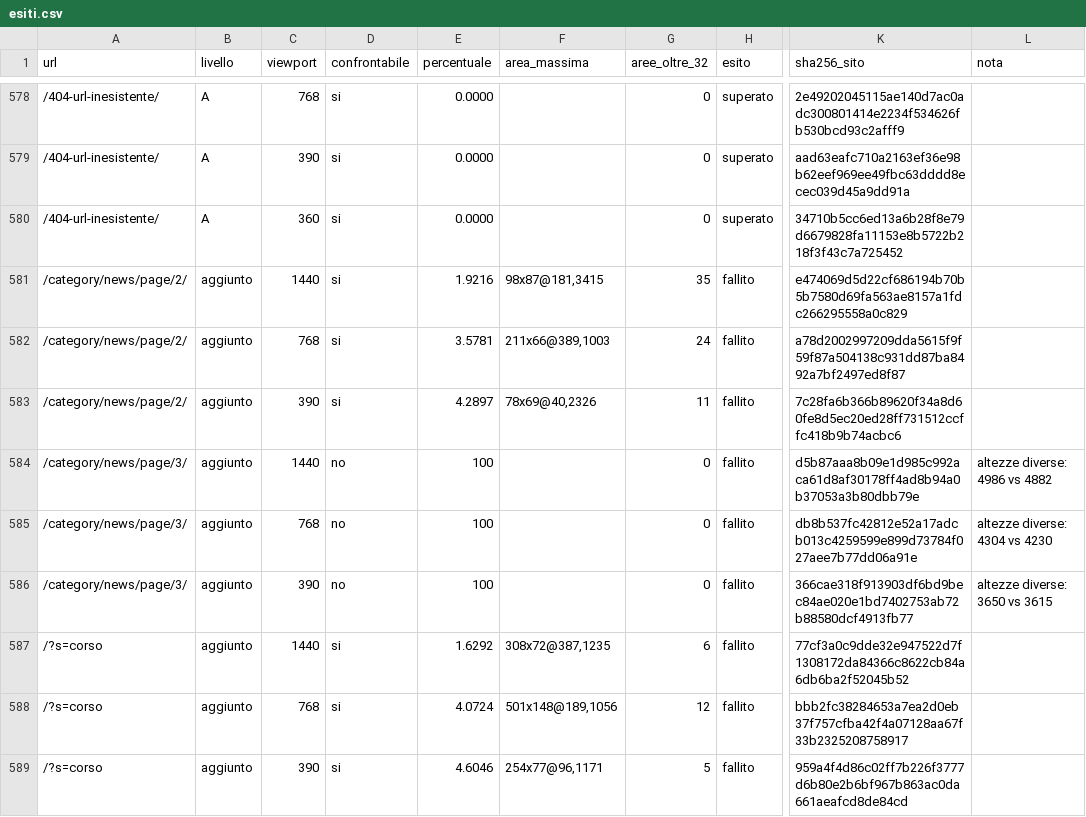
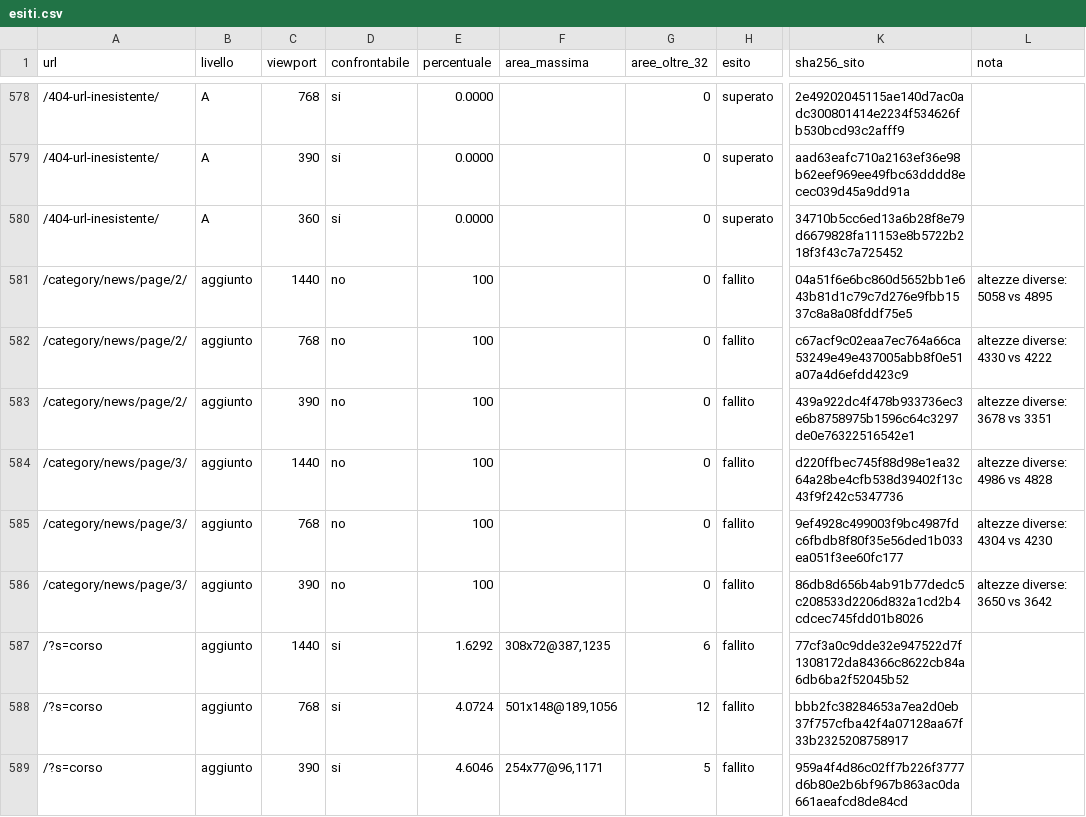
Before and after one commit to F1-Solution/CentroAmorisLaetitia, a CSV file: docs/qa/confronto/esiti.csv, drawn as a sheet; only a part is shown, gaps mark what is left out; the diff covers the shown part only; the diff names each change by its address in the sheet, - before the commit and + after, or states it on an @@ line.

Commit message:
docs(1G): confronto integrale e verifiche della 1G-W7 senza viste peggiorate; chiusa la wave. L'avvio del collaudo non accetta più un errore 500 di sito o area.

```diff
--- a/docs/qa/confronto/esiti.csv
+++ b/docs/qa/confronto/esiti.csv
-D581:D583 (confrontabile): si
+D581:D583 (confrontabile): no
-E581 (percentuale): 1.9216
+E581 (percentuale): 100
-F581 (area_massima): 98x87@181,3415
+F581 (area_massima): (empty)
-G581 (aree_oltre_32): 35
+G581 (aree_oltre_32): 0
-K581 (sha256_sito): e474069d5d22cf686194b70b5b7580d69fa563ae8157a1fdc266295558a0c829
+K581 (sha256_sito): 04a51f6e6bc860d5652bb1e643b81d1c79c7d276e9fbb1537c8a8a08fddf75e5
-L581 (nota): (empty)
+L581 (nota): altezze diverse: 5058 vs 4895
-E582 (percentuale): 3.5781
+E582 (percentuale): 100
-F582 (area_massima): 211x66@389,1003
+F582 (area_massima): (empty)
-G582 (aree_oltre_32): 24
+G582 (aree_oltre_32): 0
-K582 (sha256_sito): a78d2002997209dda5615f9f59f87a504138c931dd87ba8492a7bf2497ed8f87
+K582 (sha256_sito): c67acf9c02eaa7ec764a66ca53249e49e437005abb8f0e51a07a4d6efdd423c9
-L582 (nota): (empty)
+L582 (nota): altezze diverse: 4330 vs 4222
-E583 (percentuale): 4.2897
+E583 (percentuale): 100
-F583 (area_massima): 78x69@40,2326
+F583 (area_massima): (empty)
-G583 (aree_oltre_32): 11
+G583 (aree_oltre_32): 0
-K583 (sha256_sito): 7c28fa6b366b89620f34a8d60fe8d5ec20ed28ff731512ccffc418b9b74acbc6
+K583 (sha256_sito): 439a922dc4f478b933736ec3e6b8758975b1596c64c3297de0e76322516542e1
-L583 (nota): (empty)
+L583 (nota): altezze diverse: 3678 vs 3351
-K584 (sha256_sito): d5b87aaa8b09e1d985c992aca61d8af30178ff4ad8b94a0b37053a3b80dbb79e
+K584 (sha256_sito): d220ffbec745f88d98e1ea3264a28be4cfb538d39402f13c43f9f242c5347736
-L584 (nota): altezze diverse: 4986 vs 4882
+L584 (nota): altezze diverse: 4986 vs 4828
-K585 (sha256_sito): db8b537fc42812e52a17adcb013c4259599e899d73784f027aee7b77dd06a91e
+K585 (sha256_sito): 9ef4928c499003f9bc4987fdc6fbdb8f80f35e56ded1b033ea051f3ee60fc177
-K586 (sha256_sito): 366cae318f913903df6bd9bec84ae020e1bd7402753ab72b88580dcf4913fb77
+K586 (sha256_sito): 86db8d656b4ab91b77dedc5c208533d2206d832a1cd2b4cdcec745fdd01b8026
-L586 (nota): altezze diverse: 3650 vs 3615
+L586 (nota): altezze diverse: 3650 vs 3642
```
Also changed, not shown: 42 edited cells elsewhere in this file, docs/qa/editability-matrix.csv, 8 other files.
